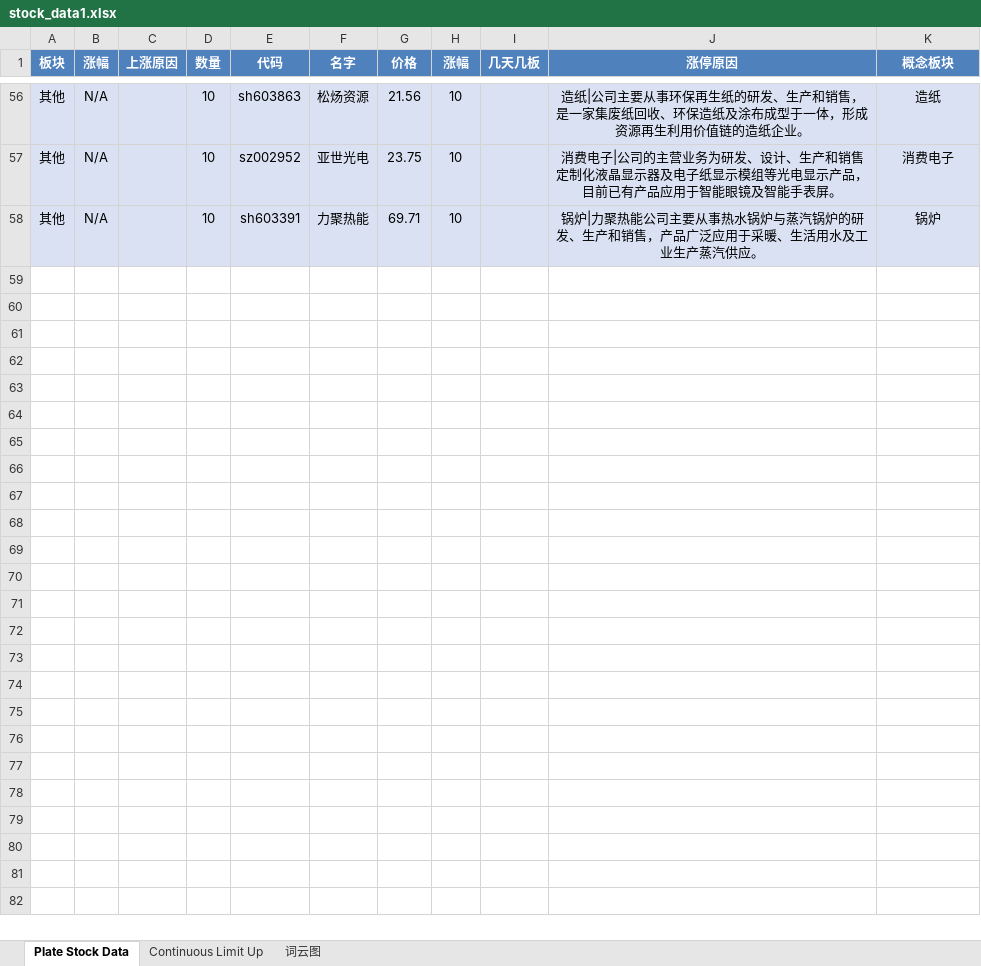
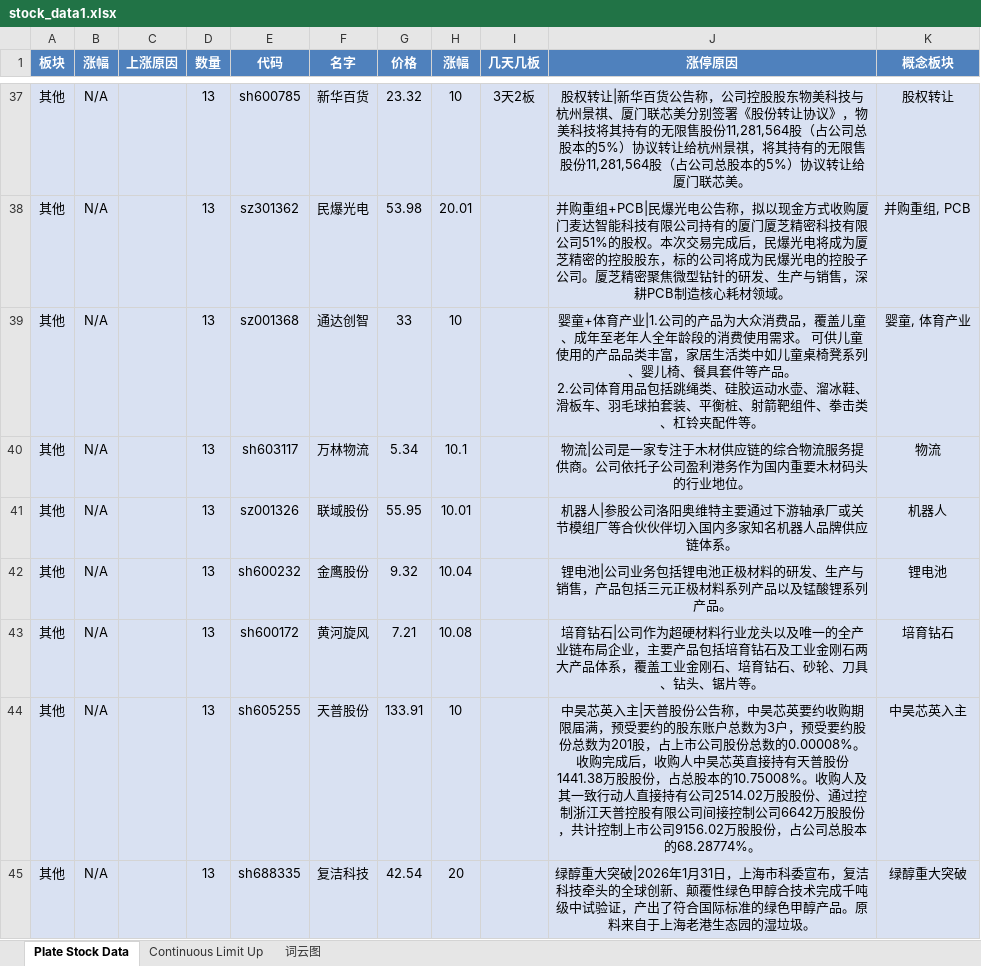
Before and after one commit to mengkai666/tag_wordcloud, an Excel workbook: stock_data1.xlsx, sheet Plate Stock Data, drawn as a sheet; only a part is shown, gaps mark what is left out; values as stored, in another font and other column widths than the file's, no borders; addresses are those after the commit; ↵ is a line break in a cell; the diff covers the shown part only; the diff names each change by its address in the sheet, - before the commit and + after, or states it on an @@ line.

```diff
--- a/stock_data1.xlsx (sheet Plate Stock Data)
+++ b/stock_data1.xlsx (sheet Plate Stock Data)
-D37 (数量): 10
+D37 (数量): 13
-E37 (代码): sh603863
+E37 (代码): sh600785
-F37 (名字): 松炀资源
+F37 (名字): 新华百货
-G37 (价格): 21.56
+G37 (价格): 23.32
-I37 (几天几板): (empty)
+I37 (几天几板): 3天2板
-J37 (涨停原因): 造纸|公司主要从事环保再生纸的研发、生产和销售，是一家集废纸回收、环保造纸及涂布成型于一体，形成资源再生利用价值链的造纸企业。
+J37 (涨停原因): 股权转让|新华百货公告称，公司控股股东物美科技与杭州景祺、厦门联芯美分别签署《股份转让协议》，物美科技将其持有的无限售股份11,281,564股（占公司总股本的5%）协议转让给杭州景祺，将其持有的无限售股份11,281,564股（占公司总股本的5%）协议转让给厦门联芯美。
-K37 (概念板块): 造纸
+K37 (概念板块): 股权转让
+row 38: 其他 | N/A |  | 13 | sz301362 | 民爆光电 | 53.98 | 20.01 |  | 并购重组+PCB|民爆光电公告称，拟以现金方式收购厦门麦达智能科技有限公司持有的厦门厦芝精密科技有限公司51%的股权。本次交易完成后，民爆光电将成为厦芝精密的控股股东，标的公司将成为民爆光电的控股子公司。厦芝精密聚焦微型钻针的研发、生产与销售，深耕PCB制造核心耗材领域。 | 并购重组, PCB
-D39 (数量): 10
+D39 (数量): 13
-E39 (代码): sz002952
+E39 (代码): sz001368
-F39 (名字): 亚世光电
+F39 (名字): 通达创智
-G39 (价格): 23.75
+G39 (价格): 33
-J39 (涨停原因): 消费电子|公司的主营业务为研发、设计、生产和销售定制化液晶显示器及电子纸显示模组等光电显示产品，目前已有产品应用于智能眼镜及智能手表屏。
+J39 (涨停原因): 婴童+体育产业|1.公司的产品为大众消费品，覆盖儿童、成年至老年人全年龄段的消费使用需求。 可供儿童使用的产品品类丰富，家居生活类中如儿童桌椅凳系列、婴儿椅、餐具套件等产品。 ↵ 2.公司体育用品包括跳绳类、硅胶运动水壶、溜冰鞋、滑板车、羽毛球拍套装、平衡桩、射箭靶组件、拳击类、杠铃夹配件等。
-K39 (概念板块): 消费电子
+K39 (概念板块): 婴童, 体育产业
+row 40: 其他 | N/A |  | 13 | sh603117 | 万林物流 | 5.34 | 10.1 |  | 物流|公司是一家专注于木材供应链的综合物流服务提供商。公司依托子公司盈利港务作为国内重要木材码头的行业地位。 | 物流
+row 41: 其他 | N/A |  | 13 | sz001326 | 联域股份 | 55.95 | 10.01 |  | 机器人|参股公司洛阳奥维特主要通过下游轴承厂或关节模组厂等合伙伙伴切入国内多家知名机器人品牌供应链体系。 | 机器人
+row 42: 其他 | N/A |  | 13 | sh600232 | 金鹰股份 | 9.32 | 10.04 |  | 锂电池|公司业务包括锂电池正极材料的研发、生产与销售，产品包括三元正极材料系列产品以及锰酸锂系列产品。 | 锂电池
+row 43: 其他 | N/A |  | 13 | sh600172 | 黄河旋风 | 7.21 | 10.08 |  | 培育钻石|公司作为超硬材料行业龙头以及唯一的全产业链布局企业，主要产品包括培育钻石及工业金刚石两大产品体系，覆盖工业金刚石、培育钻石、砂轮、刀具、钻头、锯片等。 | 培育钻石
-D44 (数量): 10
+D44 (数量): 13
-E44 (代码): sh603391
+E44 (代码): sh605255
-F44 (名字): 力聚热能
+F44 (名字): 天普股份
-G44 (价格): 69.71
+G44 (价格): 133.91
-J44 (涨停原因): 锅炉|力聚热能公司主要从事热水锅炉与蒸汽锅炉的研发、生产和销售，产品广泛应用于采暖、生活用水及工业生产蒸汽供应。
+J44 (涨停原因): 中昊芯英入主|天普股份公告称，中昊芯英要约收购期限届满，预受要约的股东账户总数为3户，预受要约股份总数为201股，占上市公司股份总数的0.00008%。收购完成后，收购人中昊芯英直接持有天普股份1441.38万股股份，占总股本的10.75008%。收购人及其一致行动人直接持有公司2514.02万股股份、通过控制浙江天普控股有限公司间接控制公司6642万股股份，共计控制上市公司9156.02万股股份，占公司总股本的68.28774%。
-K44 (概念板块): 锅炉
+K44 (概念板块): 中昊芯英入主
+row 45: 其他 | N/A |  | 13 | sh688335 | 复洁科技 | 42.54 | 20 |  | 绿醇重大突破|2026年1月31日，上海市科委宣布，复洁科技牵头的全球创新、颠覆性绿色甲醇合技术完成千吨级中试验证，产出了符合国际标准的绿色甲醇产品。原料来自于上海老港生态园的湿垃圾。 | 绿醇重大突破
```
Also changed, not shown: 29 added rows, 48 removed rows and 30 edited cells elsewhere in this sheet, sheet Continuous Limit Up, charts or pictures, HotStock_Top20.xlsx, 2 other files.
